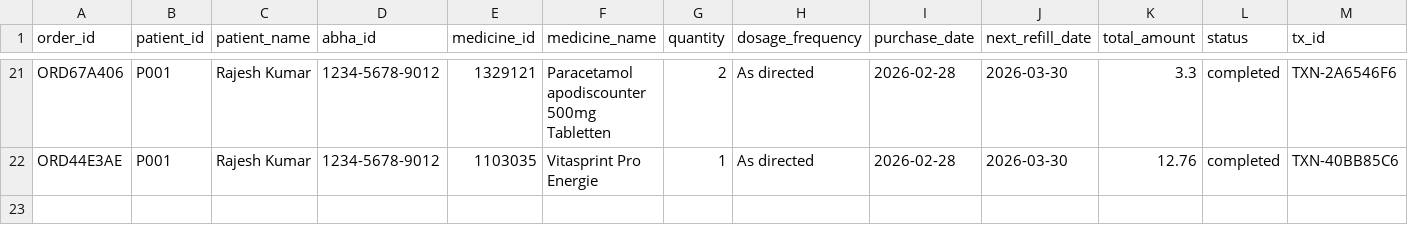
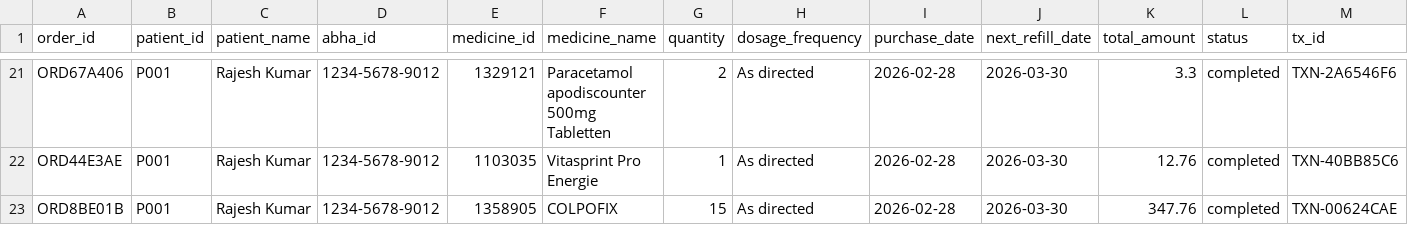
Before and after one commit to Anikethkanshette/aushadhi-ai, a CSV file: backend/data/order_history.csv, drawn as a sheet; only a part is shown, gaps mark what is left out; the diff names each change by its address in the sheet, - before the commit and + after, or states it on an @@ line.

```diff
--- a/backend/data/order_history.csv
+++ b/backend/data/order_history.csv
+row 23: ORD8BE01B | P001 | Rajesh Kumar | 1234-5678-9012 | 1358905 | COLPOFIX | 15 | As directed | 2026-02-28 | 2026-03-30 | 347.76 | completed | TXN-00624CAE
```
Also changed, not shown: 16 other files.
